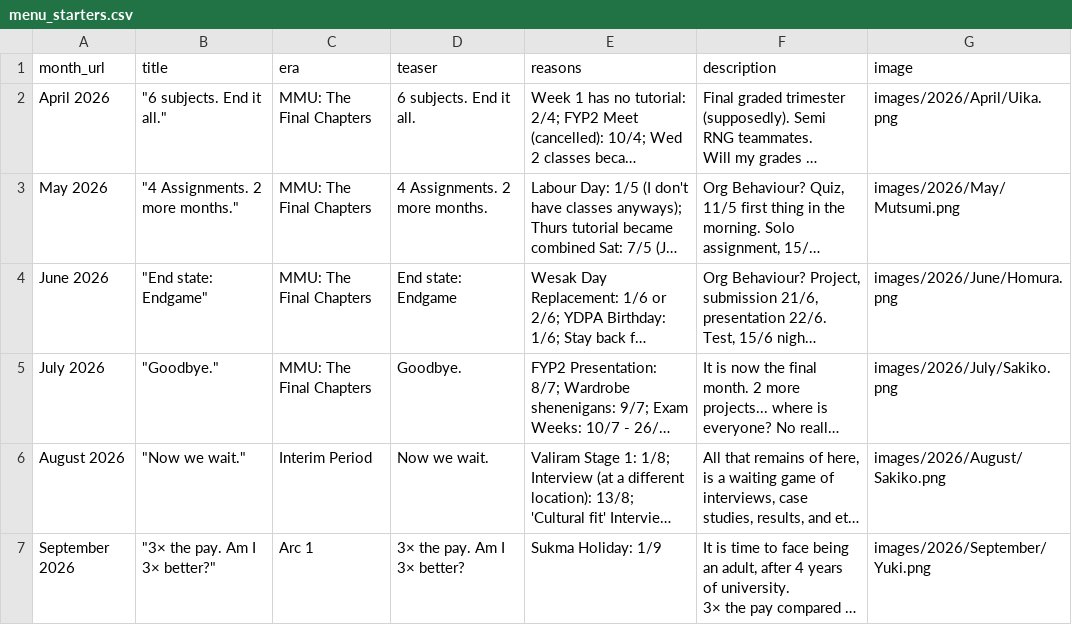
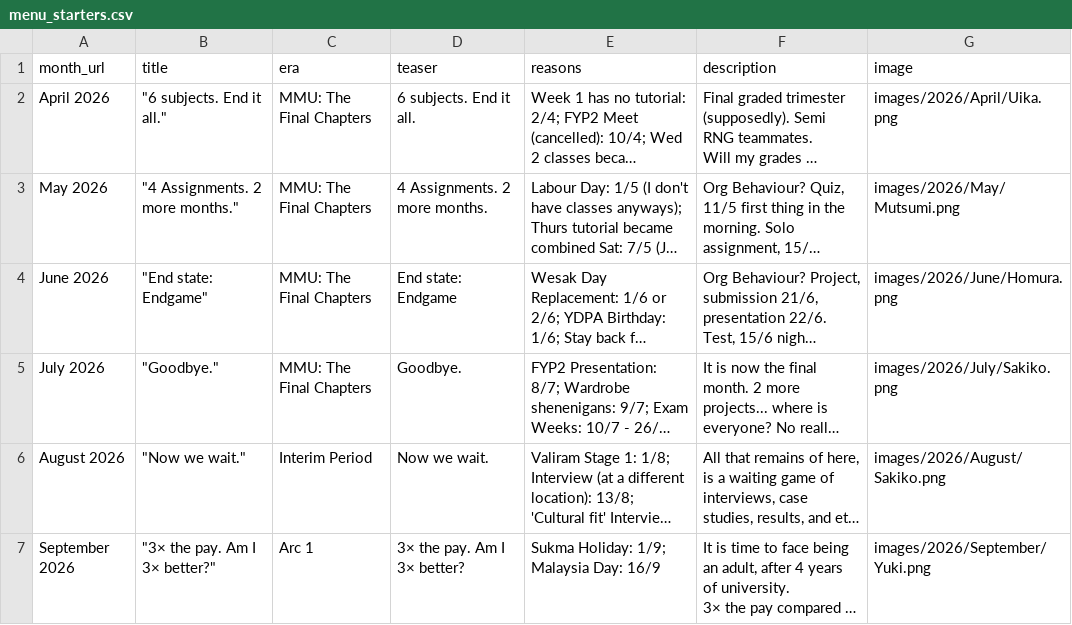
Before and after one commit to lordjunn/Dine-With-Junn, a CSV file: data/menu_starters.csv, drawn as a sheet; long unchanged cells end in …; the diff names each change by its address in the sheet, - before the commit and + after, or states it on an @@ line.

```diff
--- a/data/menu_starters.csv
+++ b/data/menu_starters.csv
-E7 (reasons): Sukma Holiday: 1/9
+E7 (reasons): Sukma Holiday: 1/9; Malaysia Day: 16/9
```
Also changed, not shown: data/menu_endings.csv.
